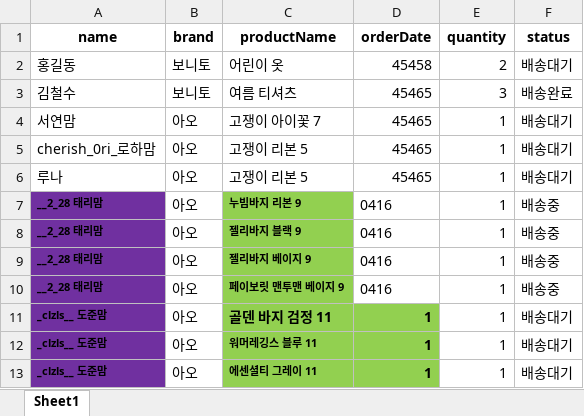
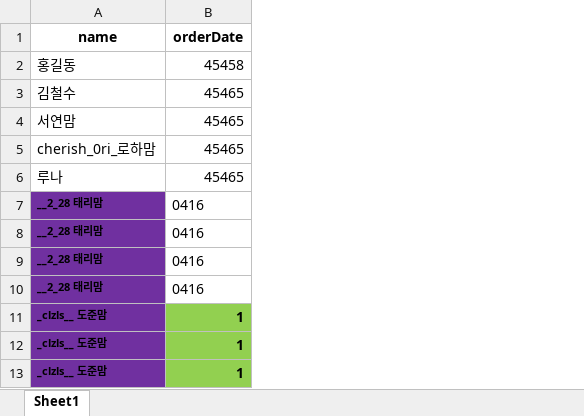
Before and after one commit to lulunadang/lunan, an Excel workbook: data.xlsx, sheet Sheet1, drawn as a sheet; only a part is shown; values as stored, in another font and other column widths than the file's, no borders; the diff names each change by its address in the sheet, - before the commit and + after, or states it on an @@ line.

```diff
--- a/data.xlsx (sheet Sheet1)
+++ b/data.xlsx (sheet Sheet1)
-column B (brand), rows 2-13: 보니토 | 보니토 | 아오 | 아오 | 아오 | 아오 | 아오 | 아오 | 아오 | 아오 | 아오 | 아오
-column C (productName), rows 2-13: 어린이 옷 | 여름 티셔츠 | 고쟁이 아이꽃 7 | 고쟁이 리본 5 | 고쟁이 리본 5 | 누빔바지 리본 9 | 젤리바지 블랙 9 | 젤리바지 베이지 9 | 페이보릿 맨투맨 베이지 9 | 골덴 바지 검정 11 | 워머레깅스 블루 11 | 에센셜티 그레이 11
-column E (quantity), rows 2-13: 2 | 3 | 1 | 1 | 1 | 1 | 1 | 1 | 1 | 1 | 1 | 1
-column F (status), rows 2-13: 배송대기 | 배송완료 | 배송대기 | 배송대기 | 배송대기 | 배송중 | 배송중 | 배송중 | 배송중 | 배송대기 | 배송대기 | 배송대기
```
Also changed, not shown: 7 other files.
